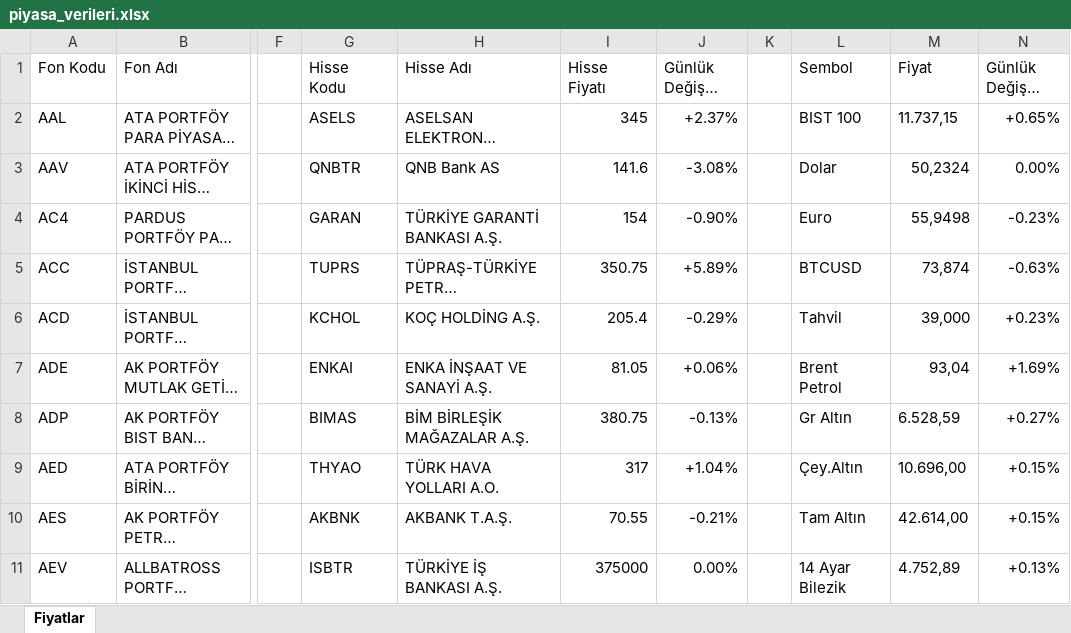
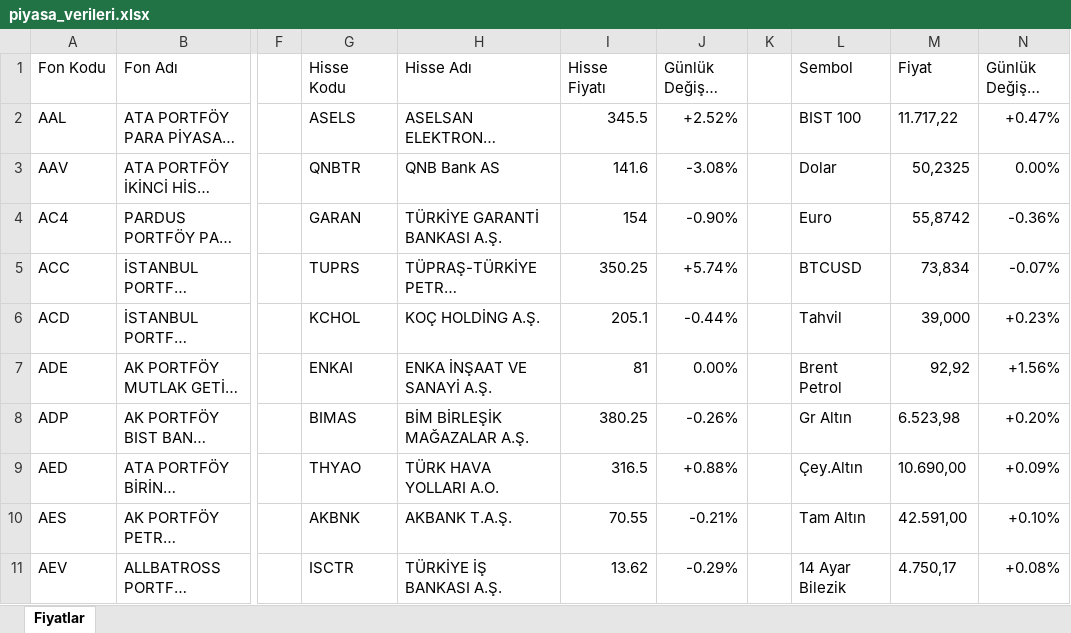
Before and after one commit to fkcengizhan-crypto/piyasa_verileri, an Excel workbook: piyasa_verileri.xlsx, sheet Fiyatlar, drawn as a sheet; only a part is shown, gaps mark what is left out; long unchanged cells end in …; values as stored, in another font and other column widths than the file's, no cell formats; table styles not drawn; the diff covers the shown part only; the diff names each change by its address in the sheet, - before the commit and + after, or states it on an @@ line.

```diff
--- a/piyasa_verileri.xlsx (sheet Fiyatlar)
+++ b/piyasa_verileri.xlsx (sheet Fiyatlar)
-I2 (Hisse Fiyatı): 345
+I2 (Hisse Fiyatı): 345.5
-J2 (Günlük Değişim (%)): +2.37%
+J2 (Günlük Değişim (%)): +2.52%
-M2 (Fiyat): 11.737,15
+M2 (Fiyat): 11.717,22
-N2 (Günlük Değişim (%)): +0.65%
+N2 (Günlük Değişim (%)): +0.47%
-M3 (Fiyat): 50,2324
+M3 (Fiyat): 50,2325
-M4 (Fiyat): 55,9498
+M4 (Fiyat): 55,8742
-N4 (Günlük Değişim (%)): -0.23%
+N4 (Günlük Değişim (%)): -0.36%
-I5 (Hisse Fiyatı): 350.75
+I5 (Hisse Fiyatı): 350.25
-J5 (Günlük Değişim (%)): +5.89%
+J5 (Günlük Değişim (%)): +5.74%
-M5 (Fiyat): 73,874
+M5 (Fiyat): 73,834
-N5 (Günlük Değişim (%)): -0.63%
+N5 (Günlük Değişim (%)): -0.07%
-I6 (Hisse Fiyatı): 205.4
+I6 (Hisse Fiyatı): 205.1
-J6 (Günlük Değişim (%)): -0.29%
+J6 (Günlük Değişim (%)): -0.44%
-I7 (Hisse Fiyatı): 81.05
+I7 (Hisse Fiyatı): 81
-J7 (Günlük Değişim (%)): +0.06%
+J7 (Günlük Değişim (%)): 0.00%
-M7 (Fiyat): 93,04
+M7 (Fiyat): 92,92
-N7 (Günlük Değişim (%)): +1.69%
+N7 (Günlük Değişim (%)): +1.56%
-I8 (Hisse Fiyatı): 380.75
+I8 (Hisse Fiyatı): 380.25
-J8 (Günlük Değişim (%)): -0.13%
+J8 (Günlük Değişim (%)): -0.26%
-M8 (Fiyat): 6.528,59
+M8 (Fiyat): 6.523,98
-N8 (Günlük Değişim (%)): +0.27%
+N8 (Günlük Değişim (%)): +0.20%
-I9 (Hisse Fiyatı): 317
+I9 (Hisse Fiyatı): 316.5
-J9 (Günlük Değişim (%)): +1.04%
+J9 (Günlük Değişim (%)): +0.88%
-M9 (Fiyat): 10.696,00
+M9 (Fiyat): 10.690,00
-N9 (Günlük Değişim (%)): +0.15%
+N9 (Günlük Değişim (%)): +0.09%
-M10 (Fiyat): 42.614,00
+M10 (Fiyat): 42.591,00
-N10 (Günlük Değişim (%)): +0.15%
+N10 (Günlük Değişim (%)): +0.10%
-G11 (Hisse Kodu): ISBTR
+G11 (Hisse Kodu): ISCTR
-I11 (Hisse Fiyatı): 375000
+I11 (Hisse Fiyatı): 13.62
-J11 (Günlük Değişim (%)): 0.00%
+J11 (Günlük Değişim (%)): -0.29%
-M11 (Fiyat): 4.752,89
+M11 (Fiyat): 4.750,17
-N11 (Günlük Değişim (%)): +0.13%
+N11 (Günlük Değişim (%)): +0.08%
```
Also changed, not shown: 976 edited cells elsewhere in this sheet, cell formats, 2 other files.
